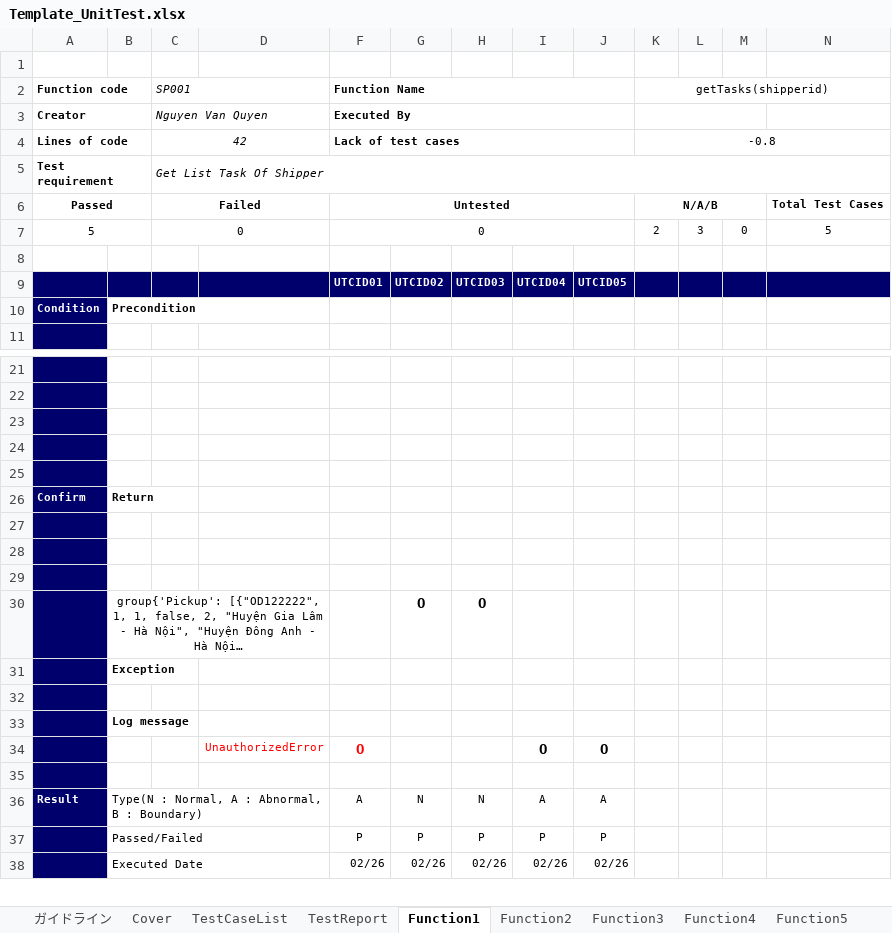
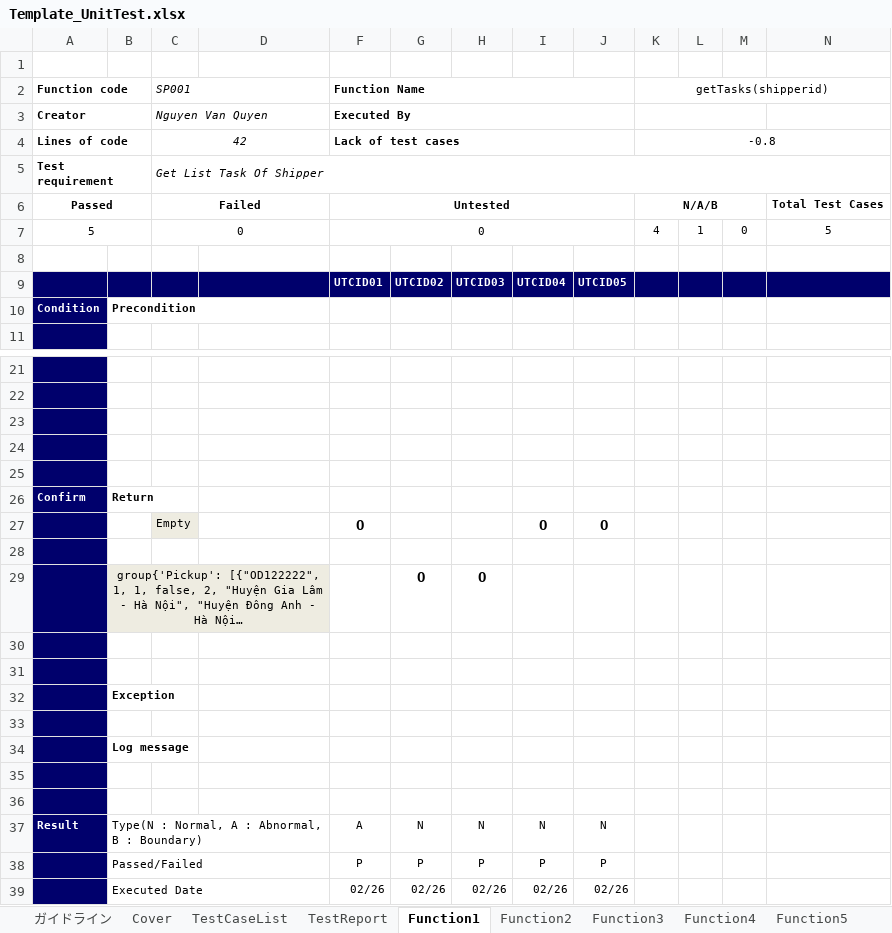
Before and after one commit to HoangLVQ1204/Capstone_Project_3S, an Excel workbook: Develop/Users/QuyenNV/UnitTest/Template_UnitTest.xlsx, sheet Function1, drawn as a sheet; only a part is shown, gaps mark what is left out; long unchanged cells end in …; values as stored, in another font and other column widths than the file's, no borders; removed rows and columns are numbered as before the commit, all else as after; the diff names each change by its address in the sheet, - before the commit and + after, or states it on an @@ line.

```diff
--- a/Develop/Users/QuyenNV/UnitTest/Template_UnitTest.xlsx (sheet Function1)
+++ b/Develop/Users/QuyenNV/UnitTest/Template_UnitTest.xlsx (sheet Function1)
-K7 (getTasks(shipperid)): 2
+K7 (getTasks(shipperid)): 4
-L7: 3
+L7: 1
+row 27:  |  | Empty |  | O |  |  | O | O
+row 28: (empty)
@@ row 30 moved to row 29: group{'Pickup': [{"OD122222", 1, 1, fals… @@
-row 29: (empty)
-row 34:  |  |  | UnauthorizedError | O |  |  | O | O
+row 36: (empty)
-I37: A
+I37: N
-J37: A
+J37: N
```
Also changed, not shown: sheet Function3, sheet Function2, sheet TestReport, formulas that keep their value, charts or pictures, 3 other files.
